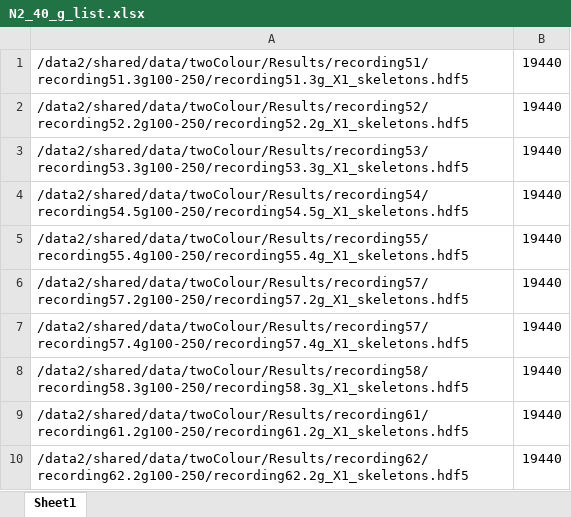
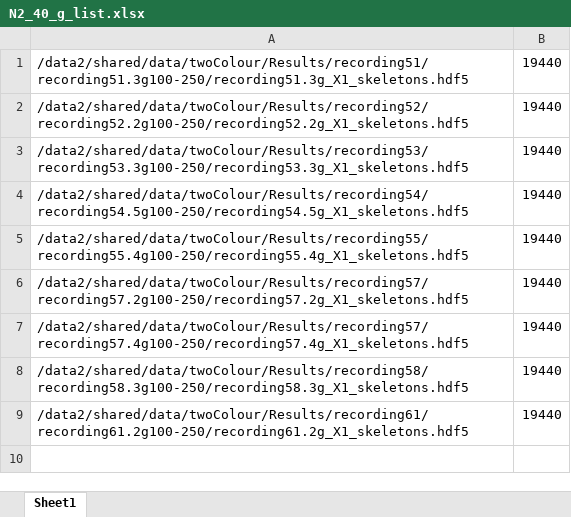
Before and after one commit to ljschumacher/wormTrackingAnalysis, an Excel workbook: datalists/N2_40_g_list.xlsx, sheet Sheet1, drawn as a sheet; values as stored, in another font and other column widths than the file's, no borders; charts and pictures not drawn; the diff names each change by its address in the sheet, - before the commit and + after, or states it on an @@ line.

Commit message:
remove 62.2 from datalist due to bad compression (#10)
* adapt correlation analysis to for phase restriction, untested, commit before pulling from master

* commit before pulling

* phase-specific correlation function ready to be tested. create figures/correlation/phaseSpecific folder before testing so figures can be saved accordingly

* add script to plot distribution of turn features

* update analysis to include phase restriction to multiple scripts, including for N2 movies

* add 1W turn figures

* modify turnFeatures.m to compare cluster leaving vs lone worms

* rename plotTurnFeatures.m

* remove 62.2 from datalist

```diff
--- a/datalists/N2_40_g_list.xlsx (sheet Sheet1)
+++ b/datalists/N2_40_g_list.xlsx (sheet Sheet1)
-row 10: /data2/shared/data/twoColour/Results/recording62/recording62.2g100-250/recording62.2g_X1_skeletons.hdf5 | 19440
```
Also changed, not shown: 2 other files.
